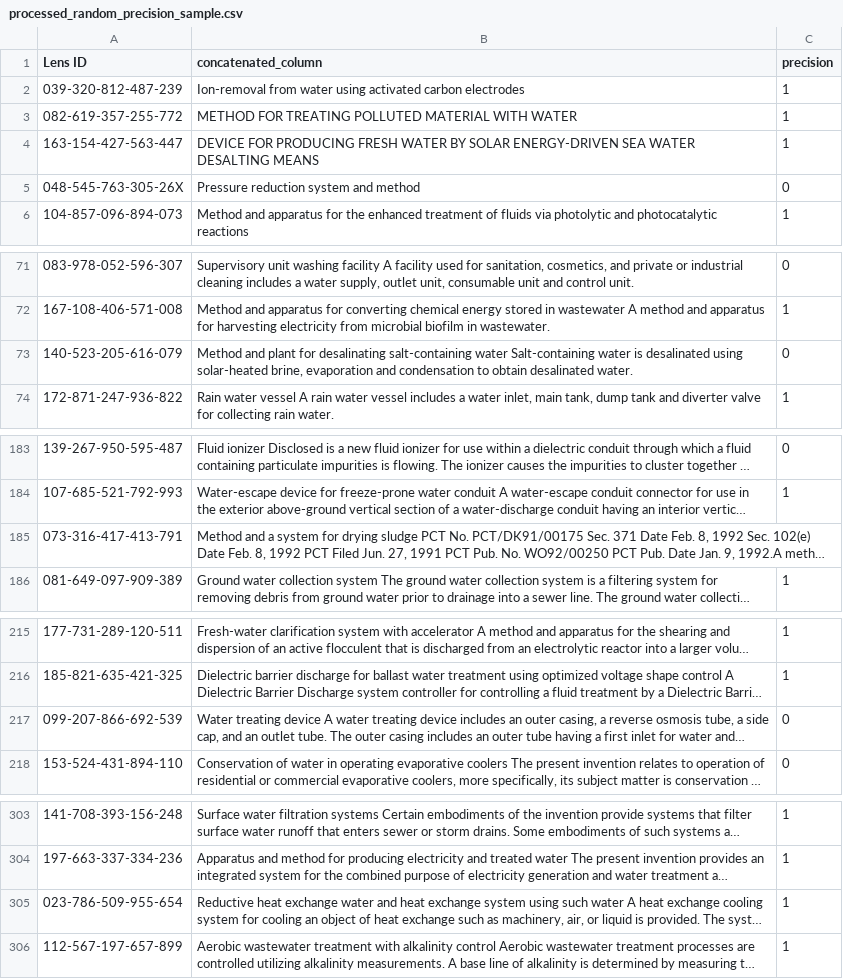
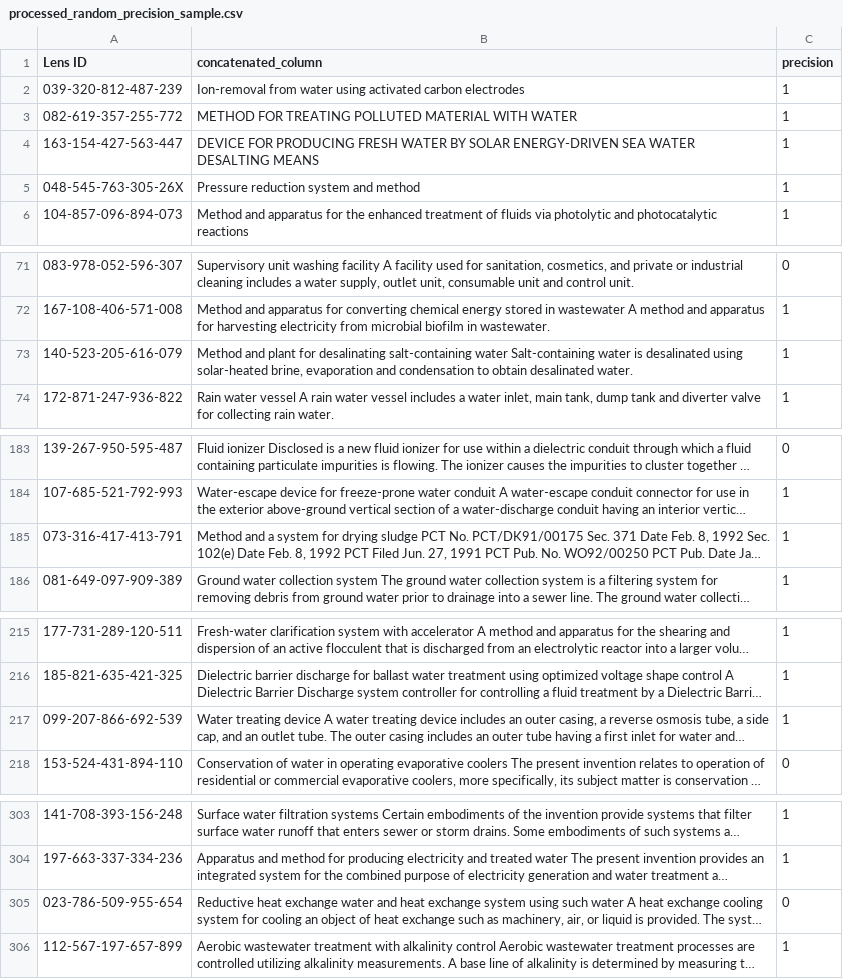
Before and after one commit to RafaelUrbina/Thesis_repo_implementation, a CSV file: processed_random_precision_sample.csv, drawn as a sheet; only a part is shown, gaps mark what is left out; long unchanged cells end in …; the diff covers the shown part only; the diff names each change by its address in the sheet, - before the commit and + after, or states it on an @@ line.

Commit message:
Update processed_random_precision_sample.csv

```diff
--- a/processed_random_precision_sample.csv
+++ b/processed_random_precision_sample.csv
-C5 (precision): 0
+C5 (precision): 1
-C73 (precision): 0
+C73 (precision): 1
-C185 (precision): (empty)
+C185 (precision): 1
-C217 (precision): 0
+C217 (precision): 1
-C305 (precision): 1
+C305 (precision): 0
```
Also changed, not shown: 22 edited cells elsewhere in this file.
